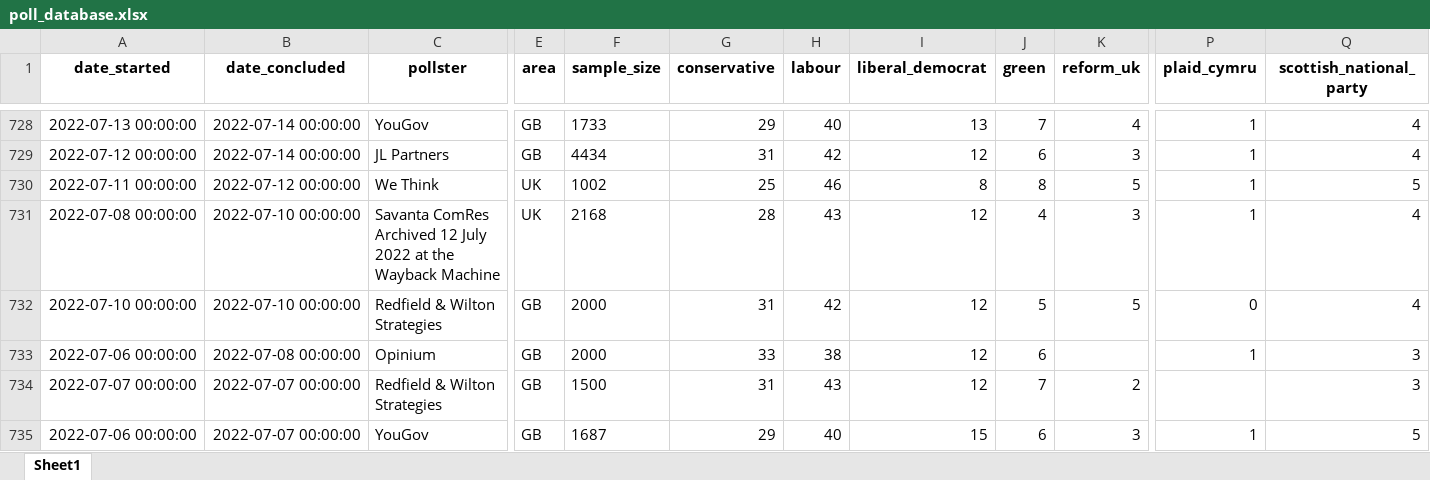
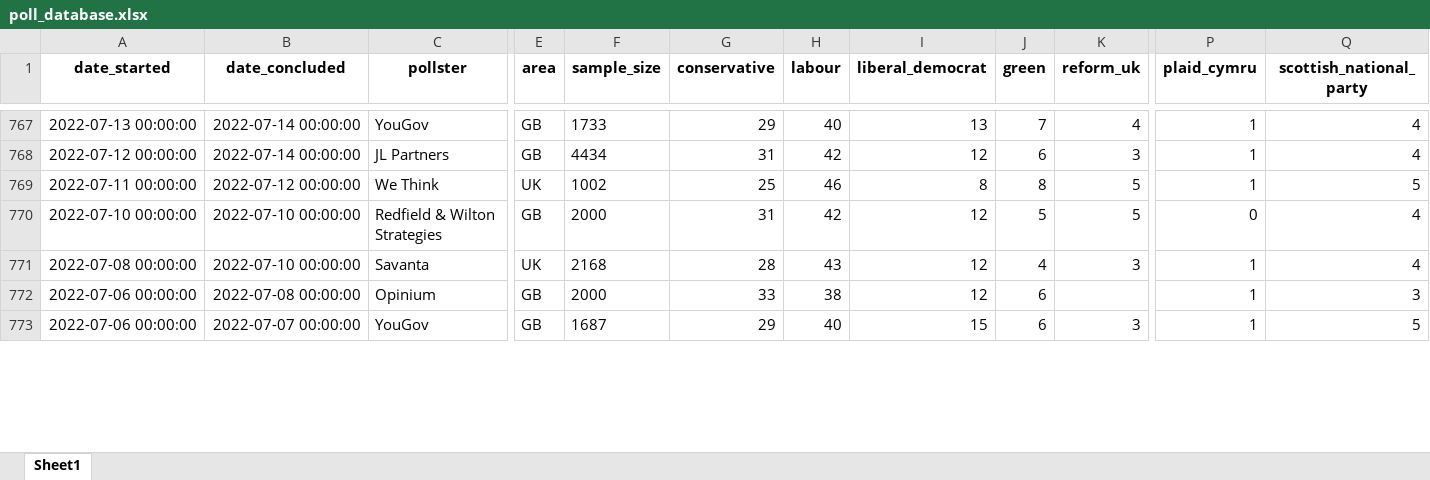
Before and after one commit to AndyLawton/uk_general_election_polls, an Excel workbook: poll_database/poll_database.xlsx, sheet Sheet1, drawn as a sheet; only a part is shown, gaps mark what is left out; values as stored, in another font and other column widths than the file's, no borders; removed rows and columns are numbered as before the commit, all else as after; rows hold the shown columns only; the diff covers the shown part only; the diff names each change by its address in the sheet, - before the commit and + after, or states it on an @@ line.

```diff
--- a/poll_database/poll_database.xlsx (sheet Sheet1)
+++ b/poll_database/poll_database.xlsx (sheet Sheet1)
-row 731: 2022-07-08 00:00:00 | 2022-07-10 00:00:00 | Savanta ComRes Archived 12 July 2022 at the Wayback Machine | UK | 2168 | 28 | 43 | 12 | 4 | 3 | 1 | 4
+row 771: 2022-07-08 00:00:00 | 2022-07-10 00:00:00 | Savanta | UK | 2168 | 28 | 43 | 12 | 4 | 3 | 1 | 4
@@ row 734 moved to row 774: 2022-07-07 00:00:00 @@
```
Also changed, not shown: 42 added rows, 3 removed rows, 559 moved rows and 25 edited cells elsewhere in this sheet, poll_database/excels/next.xlsx, 11 other files.
